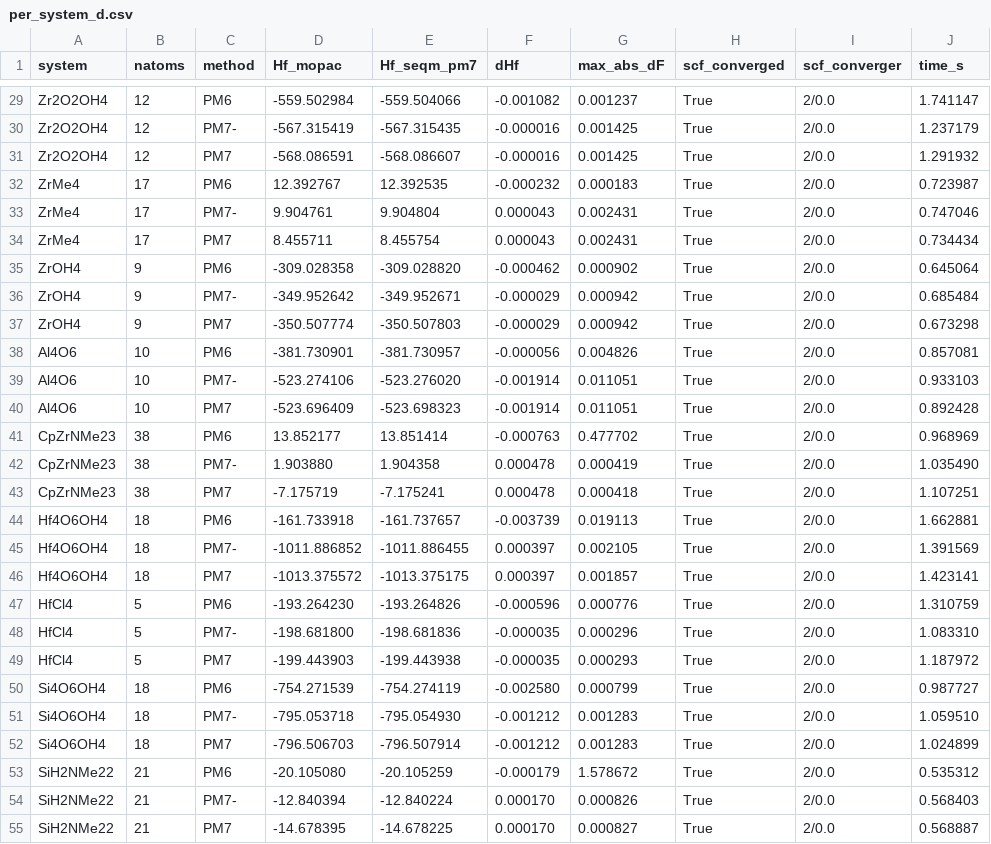
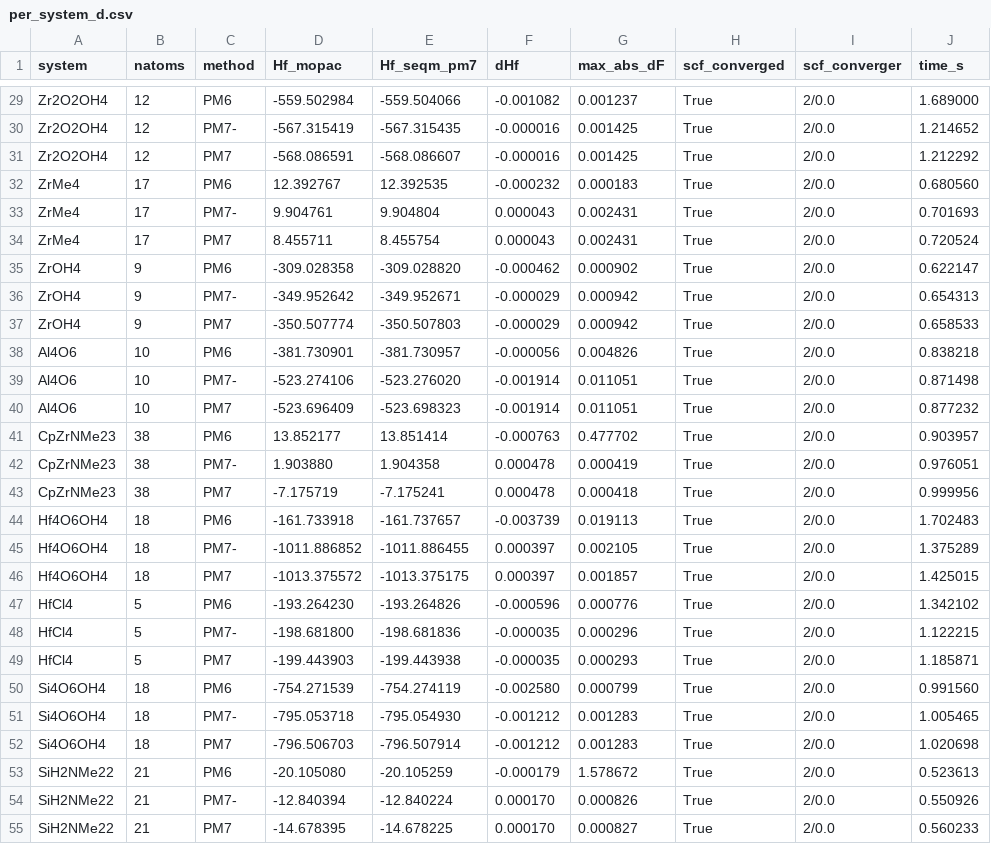
Before and after one commit to xlalxxlilx/PYSEQM, a CSV file: contrib/seqm_pm7/validation/per_system_d.csv, drawn as a sheet; only a part is shown, gaps mark what is left out; the diff covers the shown part only; the diff names each change by its address in the sheet, - before the commit and + after, or states it on an @@ line.

```diff
--- a/contrib/seqm_pm7/validation/per_system_d.csv
+++ b/contrib/seqm_pm7/validation/per_system_d.csv
-J29 (time_s): 1.741147
+J29 (time_s): 1.689000
-J30 (time_s): 1.237179
+J30 (time_s): 1.214652
-J31 (time_s): 1.291932
+J31 (time_s): 1.212292
-J32 (time_s): 0.723987
+J32 (time_s): 0.680560
-J33 (time_s): 0.747046
+J33 (time_s): 0.701693
-J34 (time_s): 0.734434
+J34 (time_s): 0.720524
-J35 (time_s): 0.645064
+J35 (time_s): 0.622147
-J36 (time_s): 0.685484
+J36 (time_s): 0.654313
-J37 (time_s): 0.673298
+J37 (time_s): 0.658533
-J38 (time_s): 0.857081
+J38 (time_s): 0.838218
-J39 (time_s): 0.933103
+J39 (time_s): 0.871498
-J40 (time_s): 0.892428
+J40 (time_s): 0.877232
-J41 (time_s): 0.968969
+J41 (time_s): 0.903957
-J42 (time_s): 1.035490
+J42 (time_s): 0.976051
-J43 (time_s): 1.107251
+J43 (time_s): 0.999956
-J44 (time_s): 1.662881
+J44 (time_s): 1.702483
-J45 (time_s): 1.391569
+J45 (time_s): 1.375289
-J46 (time_s): 1.423141
+J46 (time_s): 1.425015
-J47 (time_s): 1.310759
+J47 (time_s): 1.342102
-J48 (time_s): 1.083310
+J48 (time_s): 1.122215
-J49 (time_s): 1.187972
+J49 (time_s): 1.185871
-J50 (time_s): 0.987727
+J50 (time_s): 0.991560
-J51 (time_s): 1.059510
+J51 (time_s): 1.005465
-J52 (time_s): 1.024899
+J52 (time_s): 1.020698
-J53 (time_s): 0.535312
+J53 (time_s): 0.523613
-J54 (time_s): 0.568403
+J54 (time_s): 0.550926
-J55 (time_s): 0.568887
+J55 (time_s): 0.560233
```
Also changed, not shown: 39 edited cells elsewhere in this file, 21 other files.
